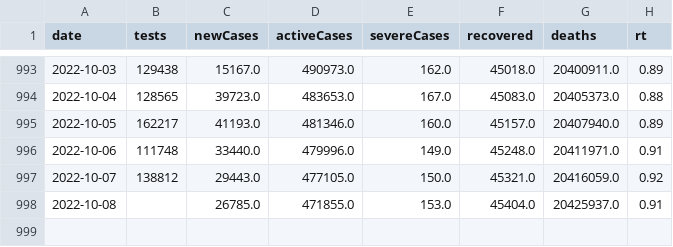
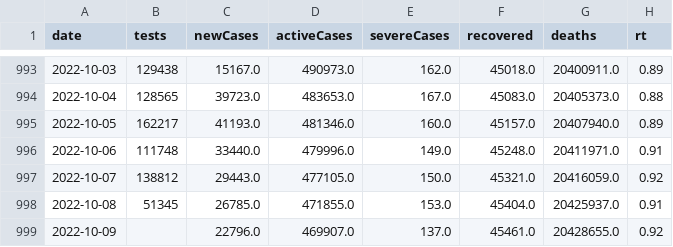
Before and after one commit to kj-9/dbt_covid19jp, a CSV file: dist/jp_daily.csv, drawn as a sheet; only a part is shown, gaps mark what is left out.

```diff
--- a/dist/jp_daily.csv
+++ b/dist/jp_daily.csv
@@ -997,2 +997,3 @@ date,tests,newCases,activeCases,severeCases,recovered,deaths,rt
 2022-10-07,138812,29443.0,477105.0,150.0,45321.0,20416059.0,0.92
-2022-10-08,,26785.0,471855.0,153.0,45404.0,20425937.0,0.91
+2022-10-08,51345,26785.0,471855.0,153.0,45404.0,20425937.0,0.91
+2022-10-09,,22796.0,469907.0,137.0,45461.0,20428655.0,0.92
```
Also changed, not shown: 3 other files.
